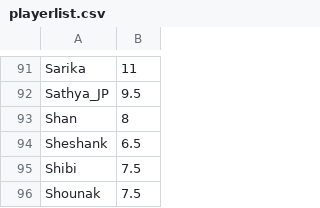
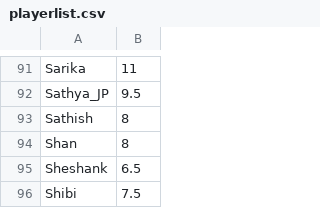
Before and after one commit to jayachandrangs/CityWestBadmintionClub, a CSV file: docs/playerlist.csv, drawn as a sheet; only a part is shown, gaps mark what is left out; the shorter side is filled out with more unchanged rows; the diff names each change by its address in the sheet, - before the commit and + after, or states it on an @@ line.

Commit message:
20250204.csv

```diff
--- a/docs/playerlist.csv
+++ b/docs/playerlist.csv
+row 93: Sathish | 8
```
